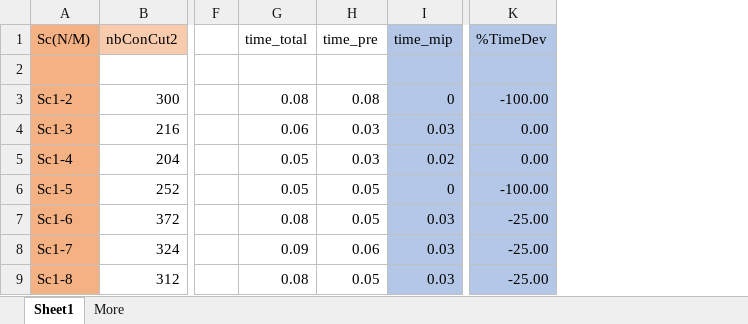
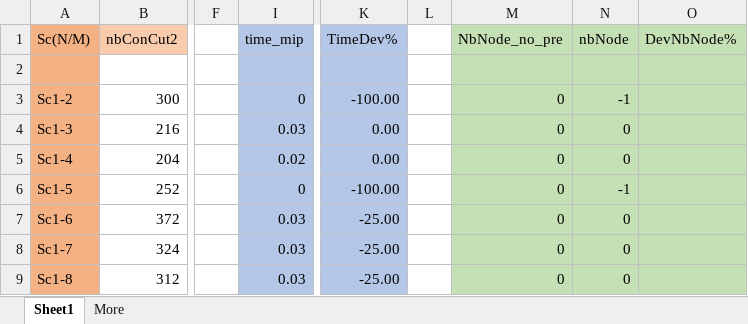
Before and after one commit to tangwing/PFE, an Excel workbook: Others/TestCuts/TestCut2MIP/pre_cut2_analysis.xlsx, sheet Sheet1, drawn as a sheet; only a part is shown, gaps mark what is left out; values as stored, in another font and other column widths than the file's, no borders; charts and pictures not drawn; removed rows and columns are numbered as before the commit, all else as after; the diff names each change by its address in the sheet, - before the commit and + after, or states it on an @@ line.

Commit message:
extract nbNode from log. reedit results.

```diff
--- a/Others/TestCuts/TestCut2MIP/pre_cut2_analysis.xlsx (sheet Sheet1)
+++ b/Others/TestCuts/TestCut2MIP/pre_cut2_analysis.xlsx (sheet Sheet1)
@@ column G (time_total) hidden, rows 3-9: 0.08 | 0.06 | 0.05 | 0.05 | 0.08 | 0.09 | 0.08 @@
@@ column H (time_pre) hidden, rows 3-9: 0.08 | 0.03 | 0.03 | 0.05 | 0.05 | 0.06 | 0.05 @@
+column L, empty
+column M (NbNode_no_pre), rows 3-9: all 0
+column N (nbNode), rows 3-9: -1 | 0 | 0 | -1 | 0 | 0 | 0
+column O (DevNbNode%), empty
-K1: %TimeDev
+K1: TimeDev%
```
Also changed, not shown: sheet More, formulas that keep their value, charts or pictures, 1 other file.
